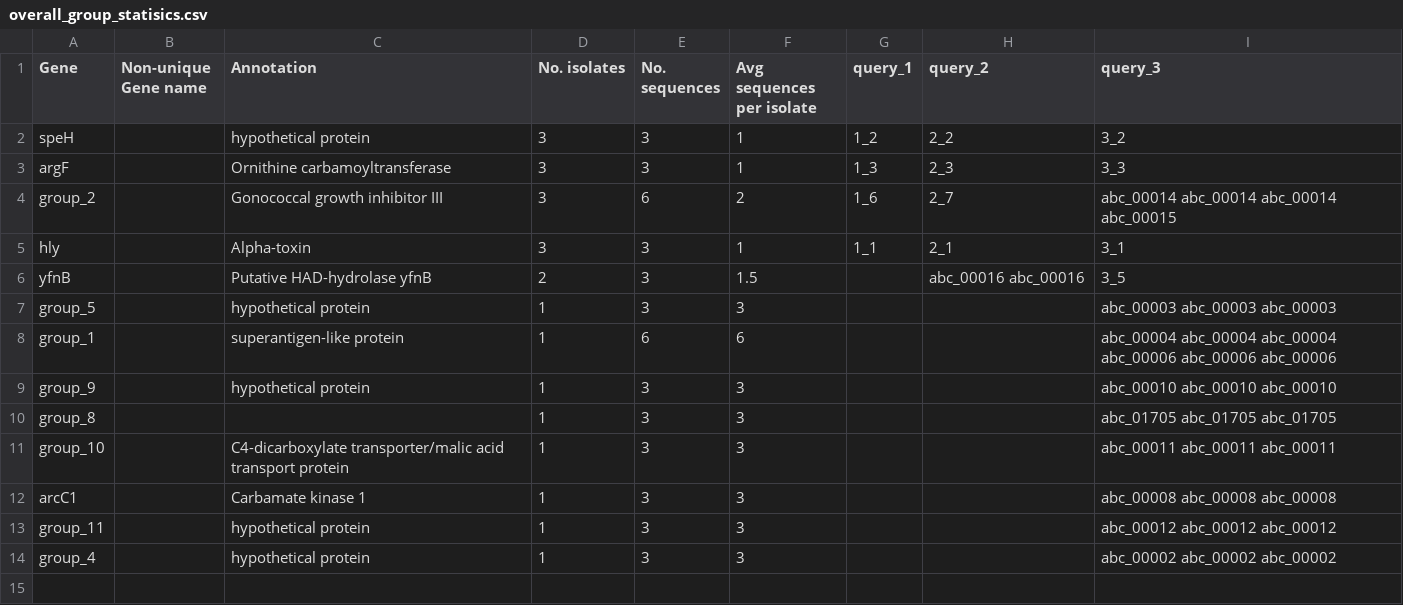
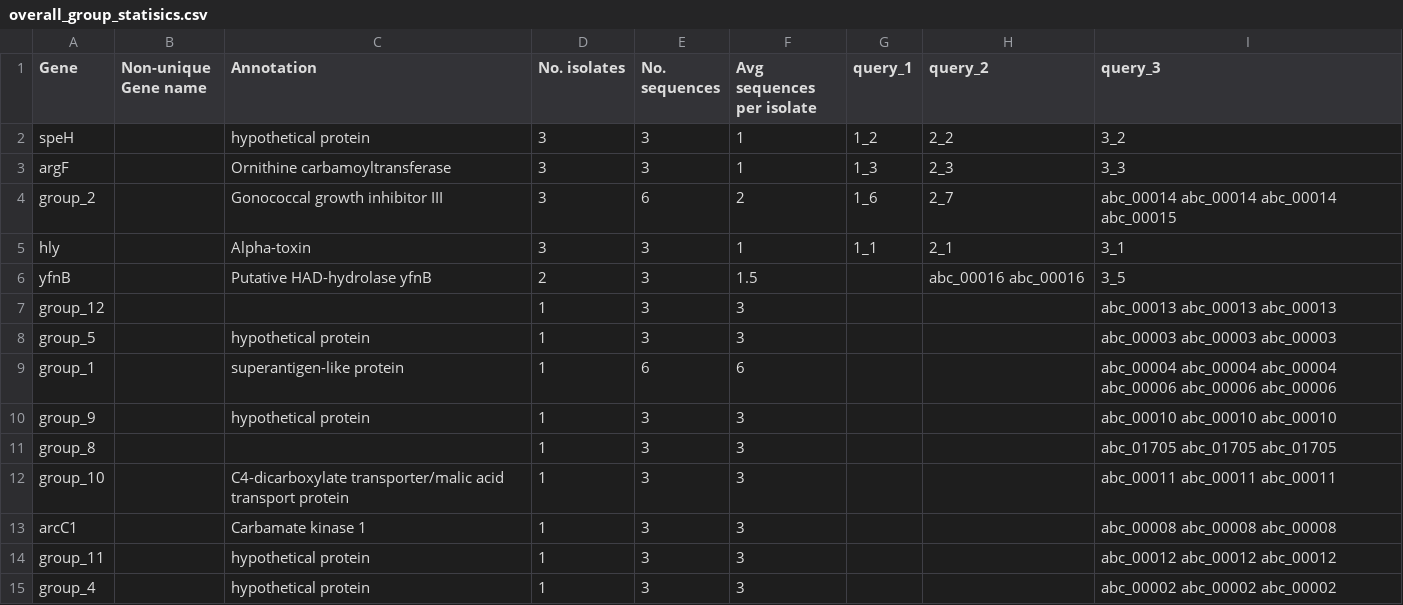
Before and after one commit to sanger-pathogens/Roary, a CSV file: t/data/overall_group_statisics.csv, drawn as a sheet; the diff names each change by its address in the sheet, - before the commit and + after, or states it on an @@ line.

```diff
--- a/t/data/overall_group_statisics.csv
+++ b/t/data/overall_group_statisics.csv
+row 7: group_12 |  |  | 1 | 3 | 3 |  |  | abc_00013 abc_00013 abc_00013
```
Also changed, not shown: 6 other files.
